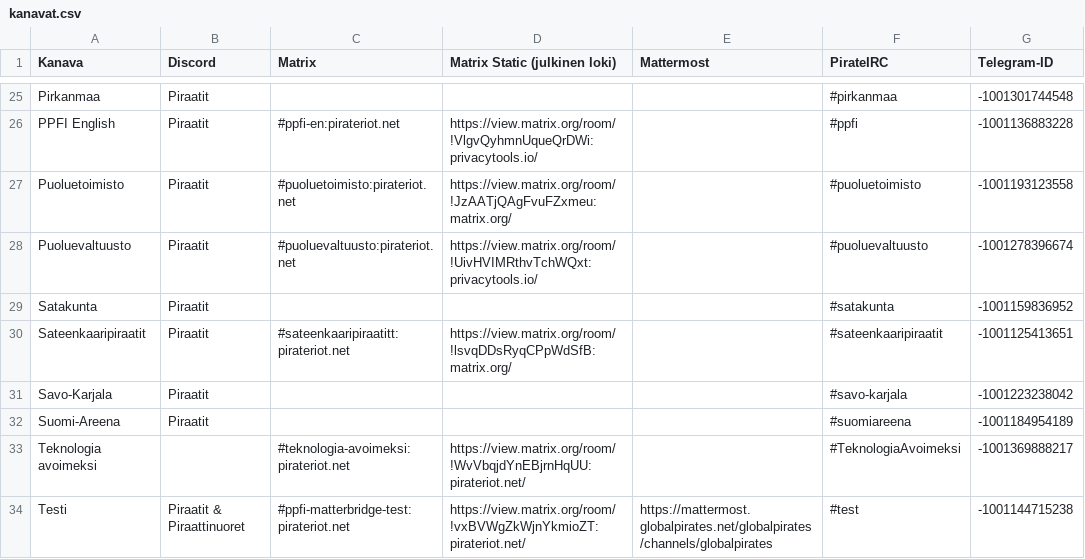
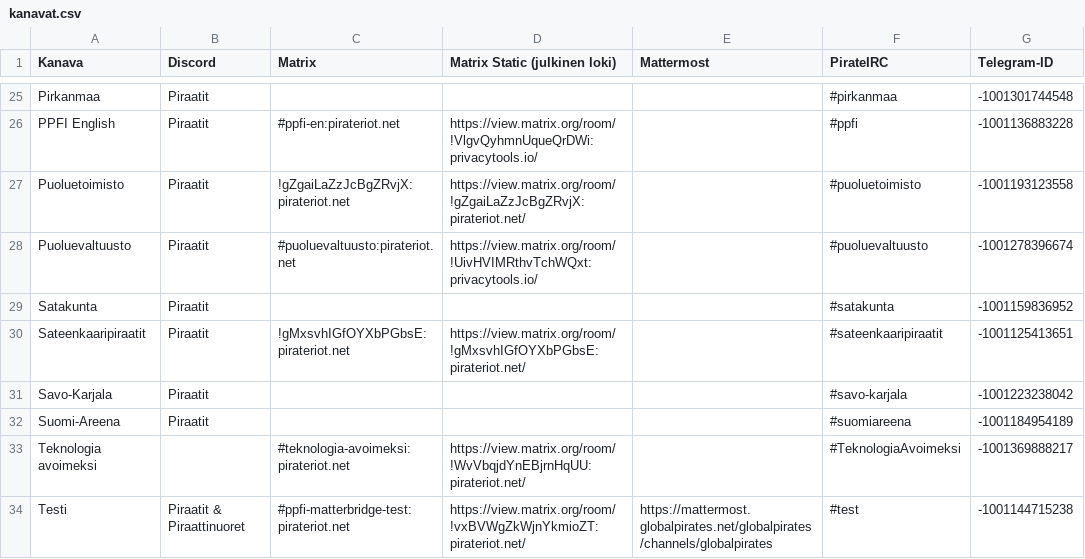
Before and after one commit to piraattipuolue/Pikaviestimet, a CSV file: kanavat.csv, drawn as a sheet; only a part is shown, gaps mark what is left out; the diff covers the shown part only; the diff names each change by its address in the sheet, - before the commit and + after, or states it on an @@ line.

Commit message:
kanavat.csv: update upgraded rooms

```diff
--- a/kanavat.csv
+++ b/kanavat.csv
-C27 (Matrix): #puoluetoimisto:pirateriot.net
+C27 (Matrix): !gZgaiLaZzJcBgZRvjX:pirateriot.net
-D27 (Matrix Static (julkinen loki)): https://view.matrix.org/room/!JzAATjQAgFvuFZxmeu:matrix.org/
+D27 (Matrix Static (julkinen loki)): https://view.matrix.org/room/!gZgaiLaZzJcBgZRvjX:pirateriot.net/
-C30 (Matrix): #sateenkaaripiraatitt:pirateriot.net
+C30 (Matrix): !gMxsvhIGfOYXbPGbsE:pirateriot.net
-D30 (Matrix Static (julkinen loki)): https://view.matrix.org/room/!lsvqDDsRyqCPpWdSfB:matrix.org/
+D30 (Matrix Static (julkinen loki)): https://view.matrix.org/room/!gMxsvhIGfOYXbPGbsE:pirateriot.net/
```
Also changed, not shown: 12 edited cells elsewhere in this file.
